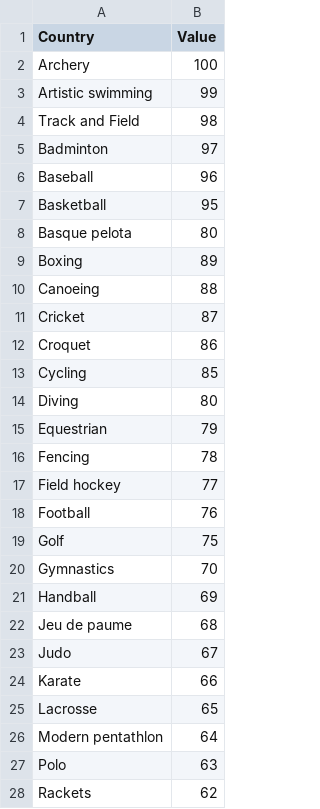
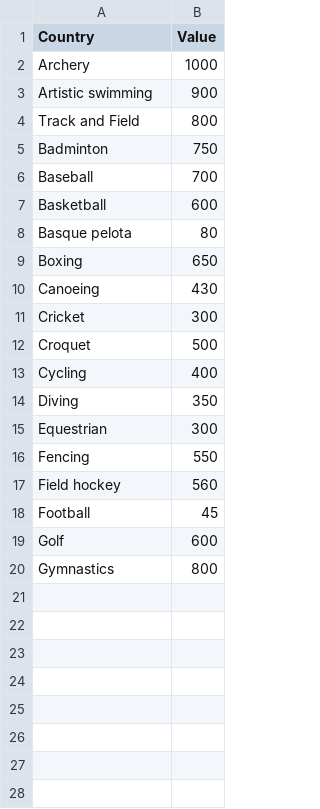
Before and after one commit to jimenezcj31/sunburts, a CSV file: Book1.csv, drawn as a sheet; only a part is shown; the diff covers the shown part only.

Commit message:
Update Book1.csv

```diff
--- a/Book1.csv
+++ b/Book1.csv
@@ -1,28 +1,20 @@
 Country,Value
-Archery, 100
-Artistic swimming, 99
-Track and Field, 98
-Badminton, 97
-Baseball, 96
-Basketball, 95
+Archery, 1000
+Artistic swimming, 900
+Track and Field, 800
+Badminton, 750
+Baseball, 700
+Basketball, 600
 Basque pelota, 80
-Boxing, 89
-Canoeing, 88
-Cricket, 87
-Croquet, 86
-Cycling, 85
-Diving, 80
-Equestrian, 79
-Fencing, 78
-Field hockey, 77
-Football, 76
-Golf, 75
-Gymnastics, 70
-Handball, 69
-Jeu de paume, 68
-Judo, 67
-Karate, 66
-Lacrosse, 65
-Modern pentathlon, 64
-Polo, 63
-Rackets,62
+Boxing, 650
+Canoeing, 430
+Cricket, 300
+Croquet, 500
+Cycling, 400
+Diving, 350
+Equestrian, 300
+Fencing, 550
+Field hockey, 560
+Football, 45
+Golf, 600
+Gymnastics, 800
```
Also changed, not shown: 21 removed rows elsewhere in this file.
